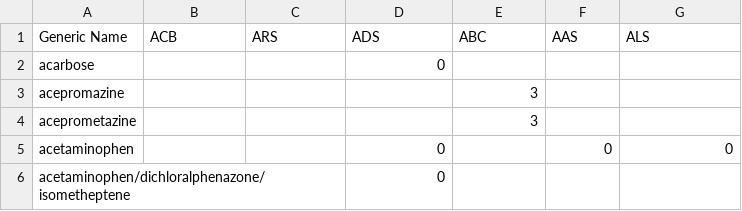
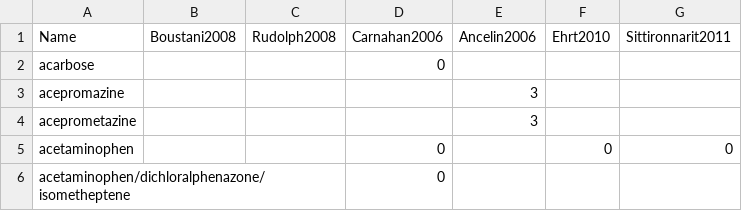
Before and after one commit to g-b-f/ACB-data, a CSV file: src/data/lozano.csv, drawn as a sheet; only a part is shown; removed rows and columns are numbered as before the commit, all else as after; the diff names each change by its address in the sheet, - before the commit and + after, or states it on an @@ line.

Commit message:
fix incorrect lozano.csv header

```diff
--- a/src/data/lozano.csv
+++ b/src/data/lozano.csv
-row 1: Generic Name | ACB | ARS | ADS | ABC | AAS | ALS
+row 1: Name | Boustani2008 | Rudolph2008 | Carnahan2006 | Ancelin2006 | Ehrt2010 | Sittironnarit2011
```
Also changed, not shown: ACB_table.csv, 1 other file.
